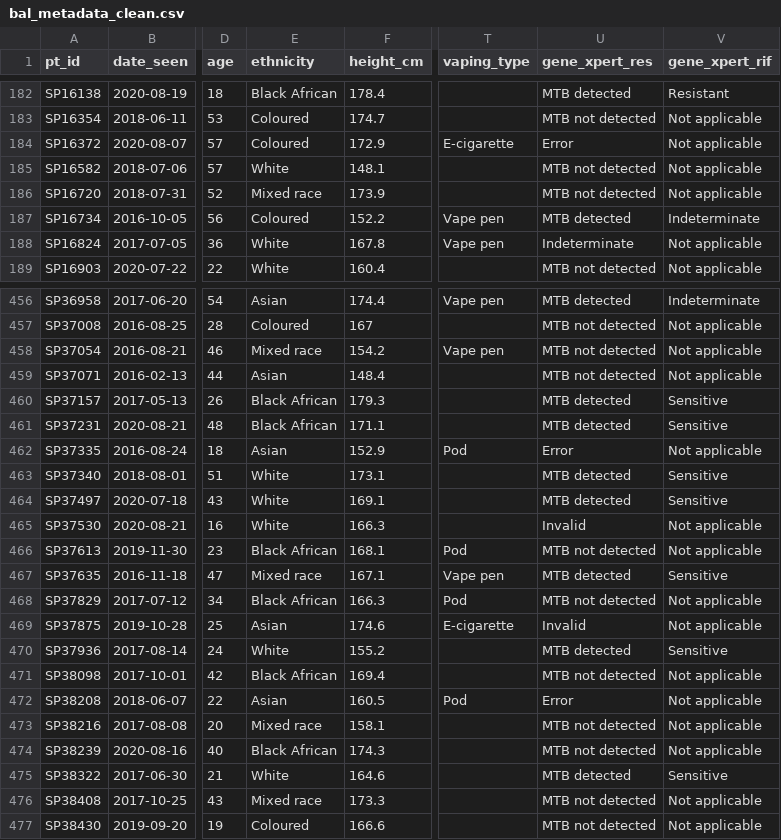
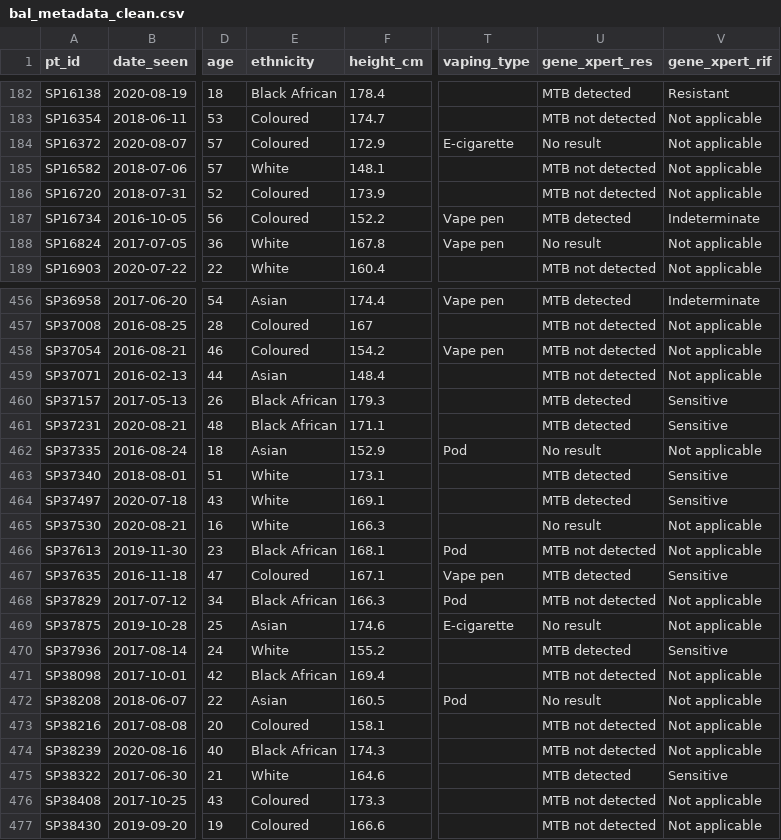
Before and after one commit to DevonAllies/DataAnalysisPortfolio, a CSV file: tutorials/data/bal_metadata_clean.csv, drawn as a sheet; only a part is shown, gaps mark what is left out; the diff covers the shown part only; the diff names each change by its address in the sheet, - before the commit and + after, or states it on an @@ line.

```diff
--- a/tutorials/data/bal_metadata_clean.csv
+++ b/tutorials/data/bal_metadata_clean.csv
-U184 (gene_xpert_res): Error
+U184 (gene_xpert_res): No result
-E186 (ethnicity): Mixed race
+E186 (ethnicity): Coloured
-U188 (gene_xpert_res): Indeterminate
+U188 (gene_xpert_res): No result
-E458 (ethnicity): Mixed race
+E458 (ethnicity): Coloured
-U462 (gene_xpert_res): Error
+U462 (gene_xpert_res): No result
-U465 (gene_xpert_res): Invalid
+U465 (gene_xpert_res): No result
-E467 (ethnicity): Mixed race
+E467 (ethnicity): Coloured
-U469 (gene_xpert_res): Invalid
+U469 (gene_xpert_res): No result
-U472 (gene_xpert_res): Error
+U472 (gene_xpert_res): No result
-E473 (ethnicity): Mixed race
+E473 (ethnicity): Coloured
-E476 (ethnicity): Mixed race
+E476 (ethnicity): Coloured
```
Also changed, not shown: 125 edited cells elsewhere in this file, docs/tutorials/data/bal_metadata_clean.csv, 8 other files.
